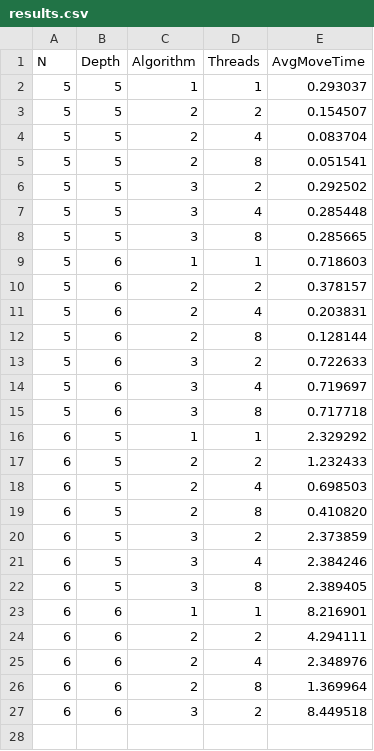
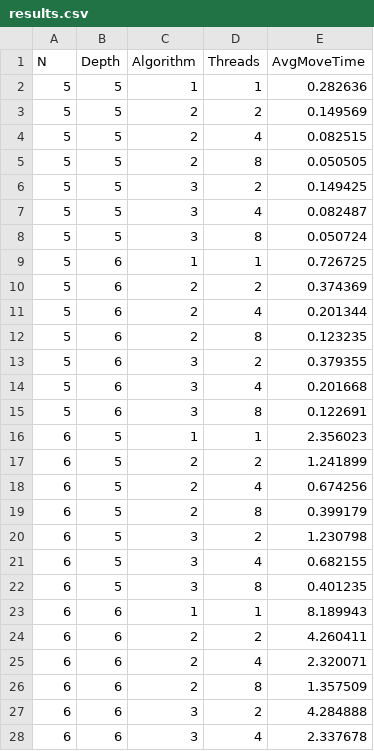
Before and after one commit to Sparlitu/GeneralizedTicTacToe, a CSV file: results.csv, drawn as a sheet; only a part is shown; the diff covers the shown part only.

Commit message:
Add results.csv alongside plots

```diff
--- a/results.csv
+++ b/results.csv
@@ -1,27 +1,28 @@
 N,Depth,Algorithm,Threads,AvgMoveTime
-5,5,1,1,0.293037
-5,5,2,2,0.154507
-5,5,2,4,0.083704
-5,5,2,8,0.051541
-5,5,3,2,0.292502
-5,5,3,4,0.285448
-5,5,3,8,0.285665
-5,6,1,1,0.718603
-5,6,2,2,0.378157
-5,6,2,4,0.203831
-5,6,2,8,0.128144
-5,6,3,2,0.722633
-5,6,3,4,0.719697
-5,6,3,8,0.717718
-6,5,1,1,2.329292
-6,5,2,2,1.232433
-6,5,2,4,0.698503
-6,5,2,8,0.410820
-6,5,3,2,2.373859
-6,5,3,4,2.384246
-6,5,3,8,2.389405
-6,6,1,1,8.216901
-6,6,2,2,4.294111
-6,6,2,4,2.348976
-6,6,2,8,1.369964
-6,6,3,2,8.449518
+5,5,1,1,0.282636
+5,5,2,2,0.149569
+5,5,2,4,0.082515
+5,5,2,8,0.050505
+5,5,3,2,0.149425
+5,5,3,4,0.082487
+5,5,3,8,0.050724
+5,6,1,1,0.726725
+5,6,2,2,0.374369
+5,6,2,4,0.201344
+5,6,2,8,0.123235
+5,6,3,2,0.379355
+5,6,3,4,0.201668
+5,6,3,8,0.122691
+6,5,1,1,2.356023
+6,5,2,2,1.241899
+6,5,2,4,0.674256
+6,5,2,8,0.399179
+6,5,3,2,1.230798
+6,5,3,4,0.682155
+6,5,3,8,0.401235
+6,6,1,1,8.189943
+6,6,2,2,4.260411
+6,6,2,4,2.320071
+6,6,2,8,1.357509
+6,6,3,2,4.284888
+6,6,3,4,2.337678
```
Also changed, not shown: 1 added row elsewhere in this file, 8 other files.
